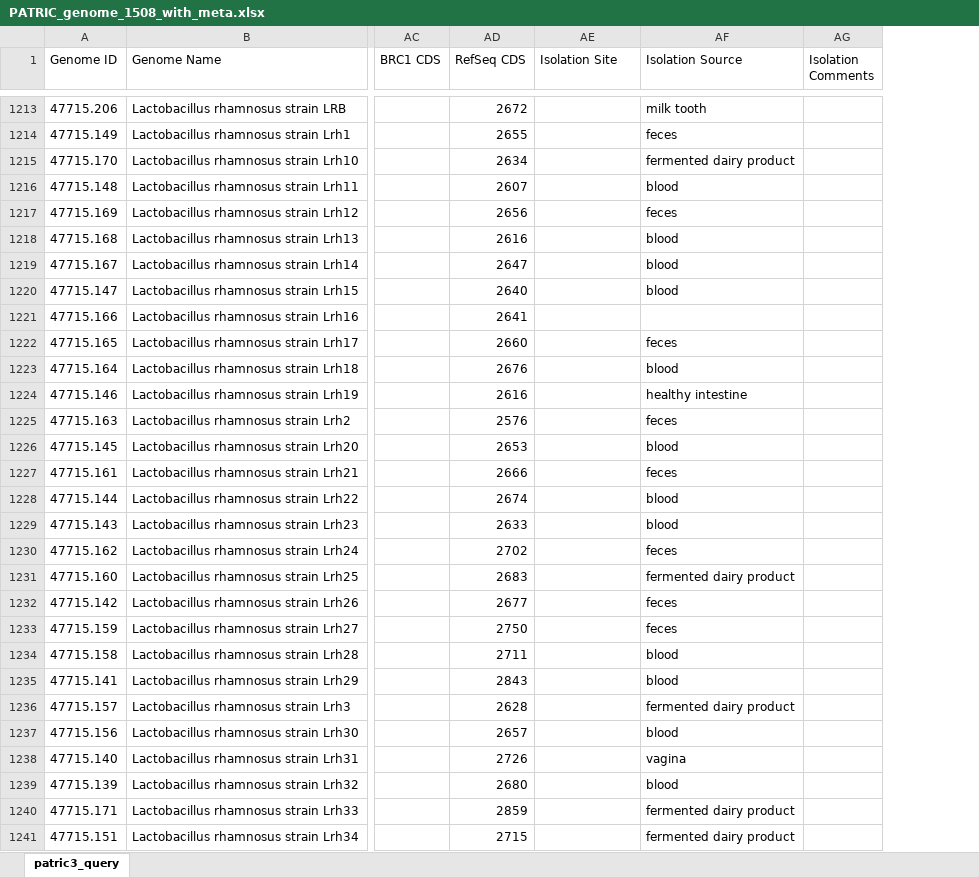
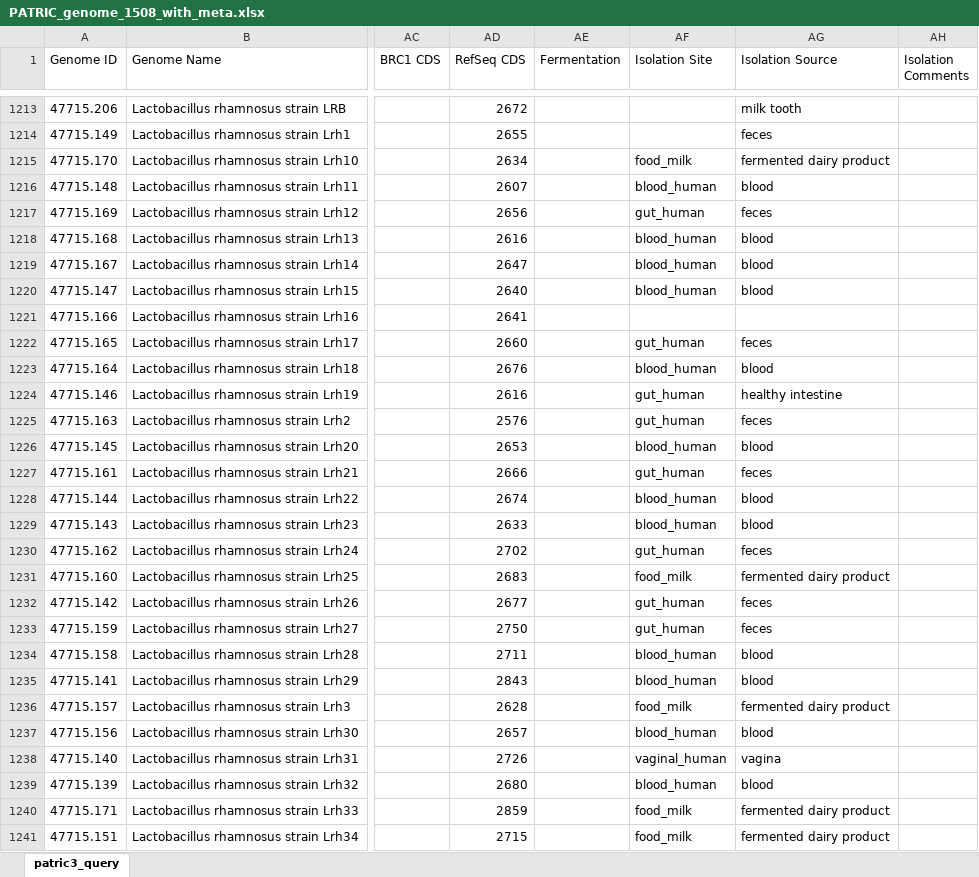
Before and after one commit to Tjmoutinho/Lactobacillus, an Excel workbook: Data/PATRIC_genome_1508_with_meta.xlsx, sheet patric3_query, drawn as a sheet; only a part is shown, gaps mark what is left out; values as stored, in another font and other column widths than the file's, no borders; addresses are those after the commit; the diff covers the shown part only; the diff names each change by its address in the sheet, - before the commit and + after, or states it on an @@ line.

```diff
--- a/Data/PATRIC_genome_1508_with_meta.xlsx (sheet patric3_query)
+++ b/Data/PATRIC_genome_1508_with_meta.xlsx (sheet patric3_query)
+column AE (Fermentation), empty
-AF1215 (Isolation Site): (empty)
+AF1215 (Isolation Site): food_milk
-AF1216 (Isolation Site): (empty)
+AF1216 (Isolation Site): blood_human
-AF1217 (Isolation Site): (empty)
+AF1217 (Isolation Site): gut_human
-AF1218:AF1220 (Isolation Site): (empty)
+AF1218:AF1220 (Isolation Site): blood_human
-AF1222 (Isolation Site): (empty)
+AF1222 (Isolation Site): gut_human
-AF1223 (Isolation Site): (empty)
+AF1223 (Isolation Site): blood_human
-AF1224:AF1225 (Isolation Site): (empty)
+AF1224:AF1225 (Isolation Site): gut_human
-AF1226 (Isolation Site): (empty)
+AF1226 (Isolation Site): blood_human
-AF1227 (Isolation Site): (empty)
+AF1227 (Isolation Site): gut_human
-AF1228:AF1229 (Isolation Site): (empty)
+AF1228:AF1229 (Isolation Site): blood_human
-AF1230 (Isolation Site): (empty)
+AF1230 (Isolation Site): gut_human
-AF1231 (Isolation Site): (empty)
+AF1231 (Isolation Site): food_milk
-AF1232:AF1233 (Isolation Site): (empty)
+AF1232:AF1233 (Isolation Site): gut_human
-AF1234:AF1235 (Isolation Site): (empty)
+AF1234:AF1235 (Isolation Site): blood_human
-AF1236 (Isolation Site): (empty)
+AF1236 (Isolation Site): food_milk
-AF1237 (Isolation Site): (empty)
+AF1237 (Isolation Site): blood_human
-AF1238 (Isolation Site): (empty)
+AF1238 (Isolation Site): vaginal_human
-AF1239 (Isolation Site): (empty)
+AF1239 (Isolation Site): blood_human
-AF1240:AF1241 (Isolation Site): (empty)
+AF1240:AF1241 (Isolation Site): food_milk
```
Also changed, not shown: 209 edited cells elsewhere in this sheet, 1 other file.
